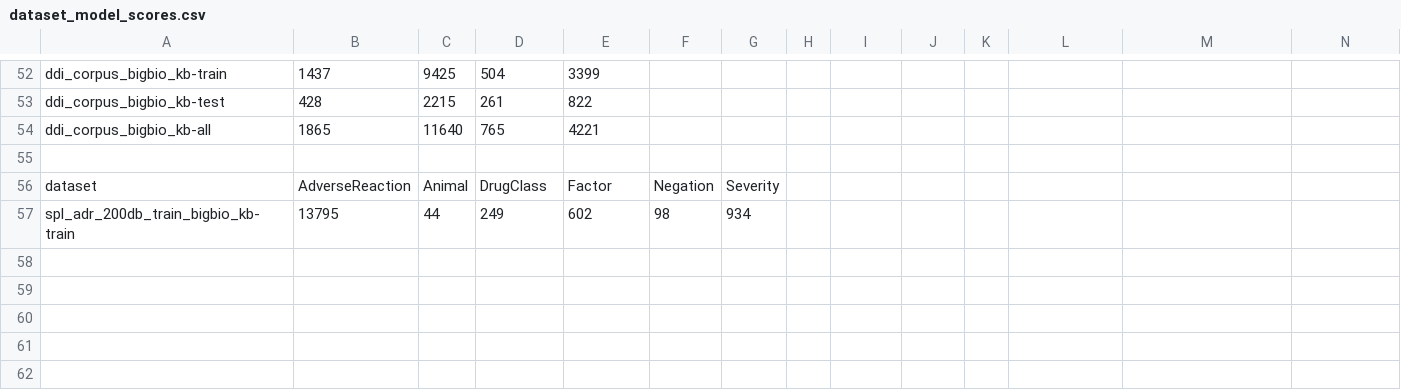
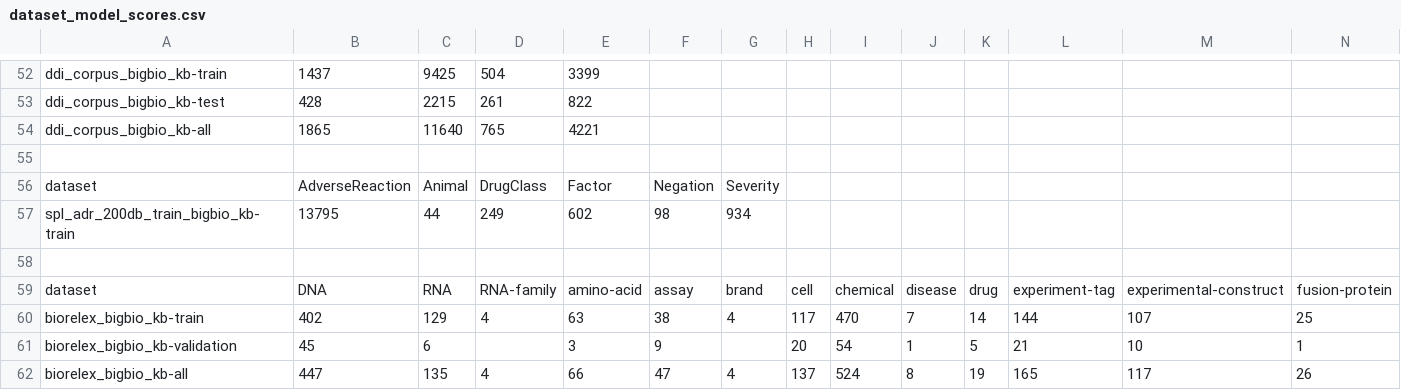
Before and after one commit to melvelet/transformers-interpret, a CSV file: dataset_model_scores.csv, drawn as a sheet; only a part is shown, gaps mark what is left out; rows hold the shown columns only; the diff names each change by its address in the sheet, - before the commit and + after, or states it on an @@ line.

```diff
--- a/dataset_model_scores.csv
+++ b/dataset_model_scores.csv
+row 58: (empty)
+row 59: dataset | DNA | RNA | RNA-family | amino-acid | assay | brand | cell | chemical | disease | drug | experiment-tag | experimental-construct | fusion-protein
+row 60: biorelex_bigbio_kb-train | 402 | 129 | 4 | 63 | 38 | 4 | 117 | 470 | 7 | 14 | 144 | 107 | 25
+row 61: biorelex_bigbio_kb-validation | 45 | 6 |  | 3 | 9 |  | 20 | 54 | 1 | 5 | 21 | 10 | 1
+row 62: biorelex_bigbio_kb-all | 447 | 135 | 4 | 66 | 47 | 4 | 137 | 524 | 8 | 19 | 165 | 117 | 26
```
Also changed, not shown: truncation_stats.csv, 13 other files.
